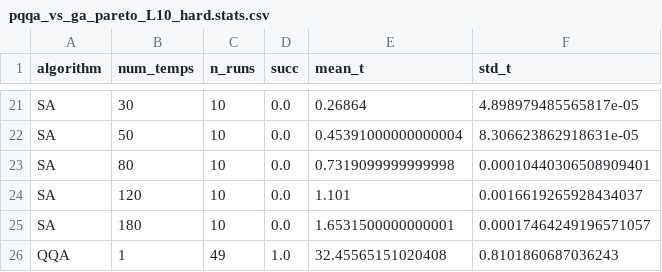
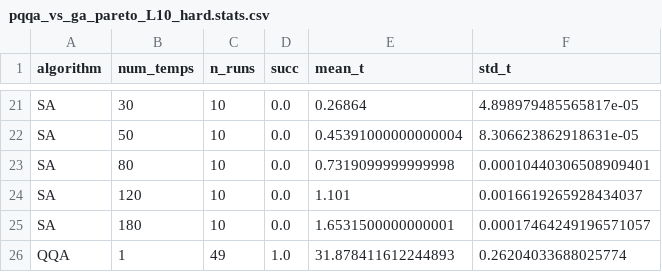
Before and after one commit to Yuma-Ichikawa/MLMC_optimization, a CSV file: Reproduction/figures/pqqa_vs_ga_pareto_L10_hard.stats.csv, drawn as a sheet; only a part is shown, gaps mark what is left out.

```diff
--- a/Reproduction/figures/pqqa_vs_ga_pareto_L10_hard.stats.csv
+++ b/Reproduction/figures/pqqa_vs_ga_pareto_L10_hard.stats.csv
@@ -25,2 +25,2 @@ SA,120,10,0.0,1.101,0.0016619265928434037
 SA,180,10,0.0,1.6531500000000001,0.00017464249196571057
-QQA,1,49,1.0,32.45565151020408,0.8101860687036243
+QQA,1,49,1.0,31.878411612244893,0.26204033688025774
```
Also changed, not shown: Reproduction/fresh_runs/winning/qqa_winner_G1.csv, 11 other files.
